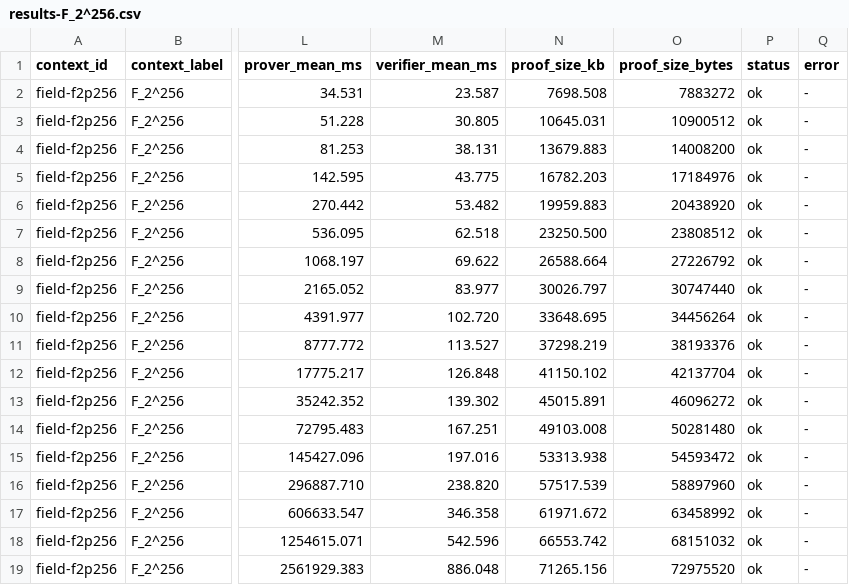
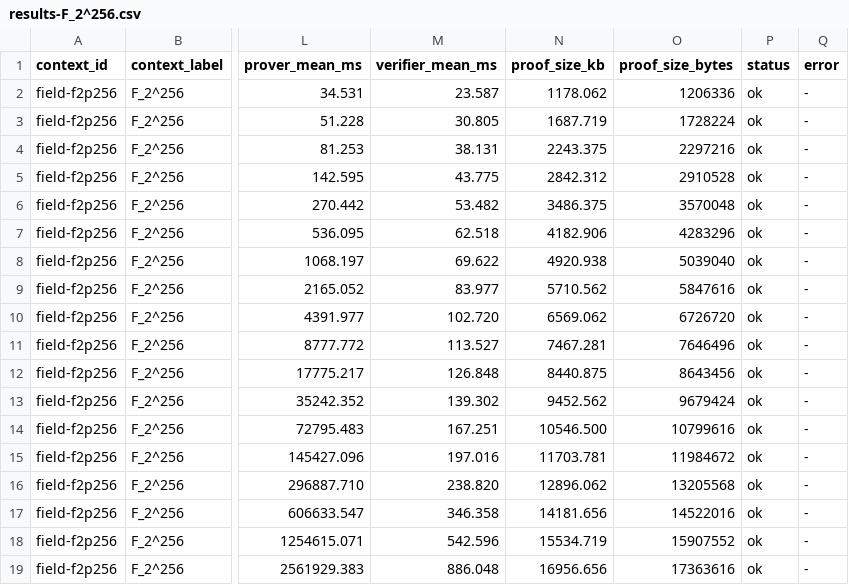
Before and after one commit to jjllzhang/BasefoldOverGR, a CSV file: result/results-F_2^256.csv, drawn as a sheet; only a part is shown, gaps mark what is left out; the diff names each change by its address in the sheet, - before the commit and + after, or states it on an @@ line.

Commit message:
chore: Update performance metrics in result CSV files for GR(2^16;128), GR(2^16;162), GR(2^16;64), and GR(2^2;162) benchmarks

```diff
--- a/result/results-F_2^256.csv
+++ b/result/results-F_2^256.csv
-N2 (proof_size_kb): 7698.508
+N2 (proof_size_kb): 1178.062
-O2 (proof_size_bytes): 7883272
+O2 (proof_size_bytes): 1206336
-N3 (proof_size_kb): 10645.031
+N3 (proof_size_kb): 1687.719
-O3 (proof_size_bytes): 10900512
+O3 (proof_size_bytes): 1728224
-N4 (proof_size_kb): 13679.883
+N4 (proof_size_kb): 2243.375
-O4 (proof_size_bytes): 14008200
+O4 (proof_size_bytes): 2297216
-N5 (proof_size_kb): 16782.203
+N5 (proof_size_kb): 2842.312
-O5 (proof_size_bytes): 17184976
+O5 (proof_size_bytes): 2910528
-N6 (proof_size_kb): 19959.883
+N6 (proof_size_kb): 3486.375
-O6 (proof_size_bytes): 20438920
+O6 (proof_size_bytes): 3570048
-N7 (proof_size_kb): 23250.500
+N7 (proof_size_kb): 4182.906
-O7 (proof_size_bytes): 23808512
+O7 (proof_size_bytes): 4283296
-N8 (proof_size_kb): 26588.664
+N8 (proof_size_kb): 4920.938
-O8 (proof_size_bytes): 27226792
+O8 (proof_size_bytes): 5039040
-N9 (proof_size_kb): 30026.797
+N9 (proof_size_kb): 5710.562
-O9 (proof_size_bytes): 30747440
+O9 (proof_size_bytes): 5847616
-N10 (proof_size_kb): 33648.695
+N10 (proof_size_kb): 6569.062
-O10 (proof_size_bytes): 34456264
+O10 (proof_size_bytes): 6726720
-N11 (proof_size_kb): 37298.219
+N11 (proof_size_kb): 7467.281
-O11 (proof_size_bytes): 38193376
+O11 (proof_size_bytes): 7646496
-N12 (proof_size_kb): 41150.102
+N12 (proof_size_kb): 8440.875
-O12 (proof_size_bytes): 42137704
+O12 (proof_size_bytes): 8643456
-N13 (proof_size_kb): 45015.891
+N13 (proof_size_kb): 9452.562
-O13 (proof_size_bytes): 46096272
+O13 (proof_size_bytes): 9679424
-N14 (proof_size_kb): 49103.008
+N14 (proof_size_kb): 10546.500
-O14 (proof_size_bytes): 50281480
+O14 (proof_size_bytes): 10799616
-N15 (proof_size_kb): 53313.938
+N15 (proof_size_kb): 11703.781
-O15 (proof_size_bytes): 54593472
+O15 (proof_size_bytes): 11984672
-N16 (proof_size_kb): 57517.539
+N16 (proof_size_kb): 12896.062
-O16 (proof_size_bytes): 58897960
+O16 (proof_size_bytes): 13205568
-N17 (proof_size_kb): 61971.672
+N17 (proof_size_kb): 14181.656
-O17 (proof_size_bytes): 63458992
+O17 (proof_size_bytes): 14522016
-N18 (proof_size_kb): 66553.742
+N18 (proof_size_kb): 15534.719
-O18 (proof_size_bytes): 68151032
+O18 (proof_size_bytes): 15907552
-N19 (proof_size_kb): 71265.156
+N19 (proof_size_kb): 16956.656
-O19 (proof_size_bytes): 72975520
+O19 (proof_size_bytes): 17363616
```
Also changed, not shown: result/results-Field-255.csv, result/results-GR(2^16;128).csv, 3 other files.
